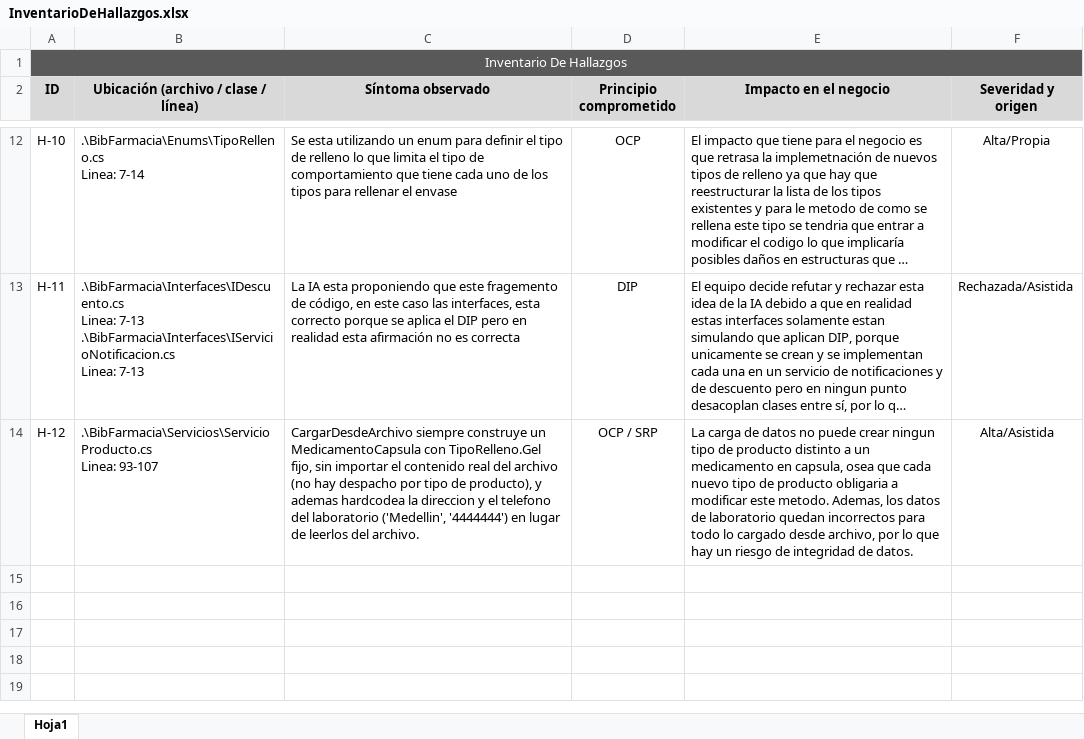
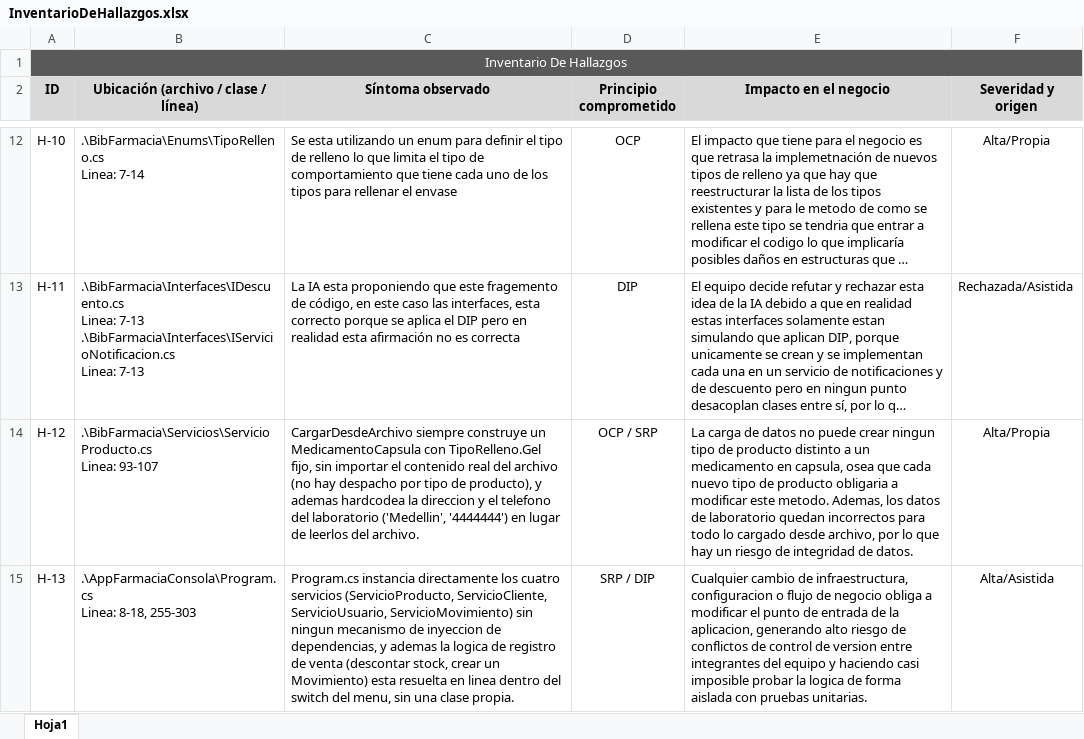
Before and after one commit to sebastian-quiceno/Evaluacion1_Farmacia, an Excel workbook: InventarioDeHallazgos.xlsx, sheet Hoja1, drawn as a sheet; only a part is shown, gaps mark what is left out; long unchanged cells end in …; values as stored, in another font and other column widths than the file's, no borders; ↵ is a line break in a cell; the diff names each change by its address in the sheet, - before the commit and + after, or states it on an @@ line.

Commit message:
Agregué un hallazgo

```diff
--- a/InventarioDeHallazgos.xlsx (sheet Hoja1)
+++ b/InventarioDeHallazgos.xlsx (sheet Hoja1)
-F14 (Severidad y origen): Alta/Asistida
+F14 (Severidad y origen): Alta/Propia
+row 15: H-13 | .\AppFarmaciaConsola\Program.cs ↵ Linea: 8-18, 255-303 | Program.cs instancia directamente los cuatro servicios (ServicioProducto, ServicioCliente, ServicioUsuario, ServicioMovimiento) sin ningun mecanismo de inyeccion de dependencias, y ademas la logica de registro de venta (descontar stock, crear un Movimiento) esta resuelta en linea dentro del switch del menu, sin una clase propia. | SRP / DIP | Cualquier cambio de infraestructura, configuracion o flujo de negocio obliga a modificar el punto de entrada de la aplicacion, generando alto riesgo de conflictos de control de version entre integrantes del equipo y haciendo casi imposible probar la logica de forma aislada con pruebas unitarias. | Alta/Asistida
```
